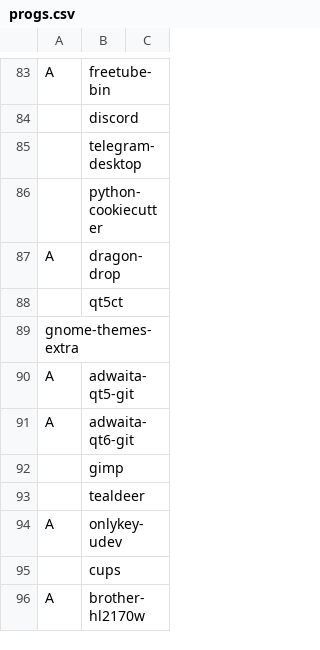
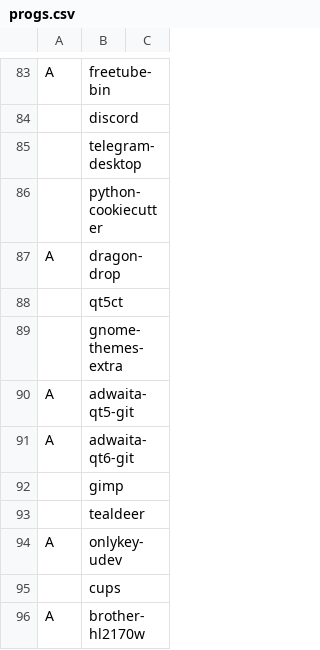
Before and after one commit to chumutt/CUMFLARBS, a CSV file: static/progs.csv, drawn as a sheet; only a part is shown, gaps mark what is left out.

Commit message:
csv fix again

```diff
--- a/static/progs.csv
+++ b/static/progs.csv
@@ -88,3 +88,3 @@ A,dragon-drop,""
 ,qt5ct,""
-gnome-themes-extra,""
+,gnome-themes-extra,""
 A,adwaita-qt5-git,""
```
